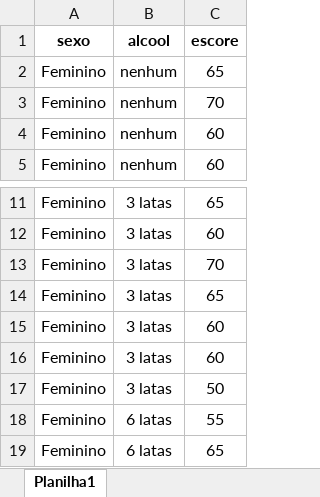
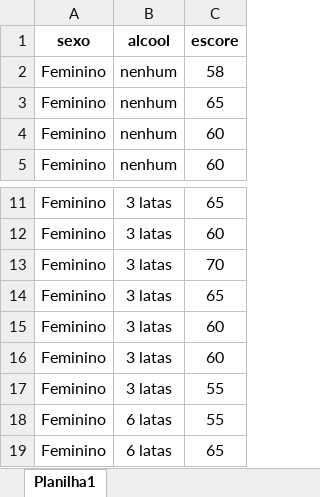
Before and after one commit to petronioliveira/Arquivos, an Excel workbook: dadosMemoria.xlsx, sheet Planilha1, drawn as a sheet; only a part is shown, gaps mark what is left out; values as stored, in another font and other column widths than the file's, no borders; removed rows and columns are numbered as before the commit, all else as after; the diff names each change by its address in the sheet, - before the commit and + after, or states it on an @@ line.

Commit message:
Add files via upload

```diff
--- a/dadosMemoria.xlsx (sheet Planilha1)
+++ b/dadosMemoria.xlsx (sheet Planilha1)
+row 2: Feminino | nenhum | 58
-row 3: Feminino | nenhum | 70
-C17 (escore): 50
+C17 (escore): 55
```
